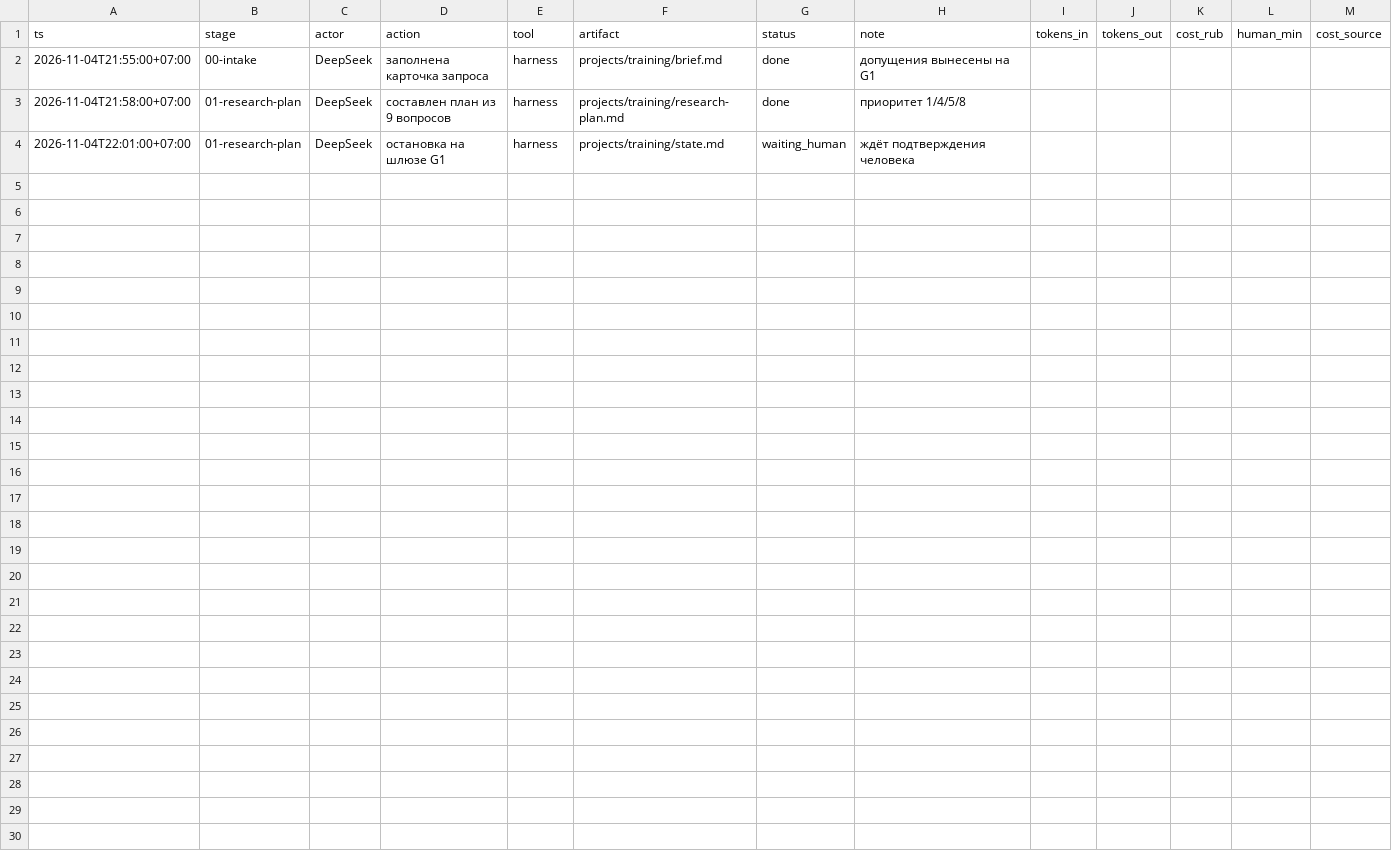
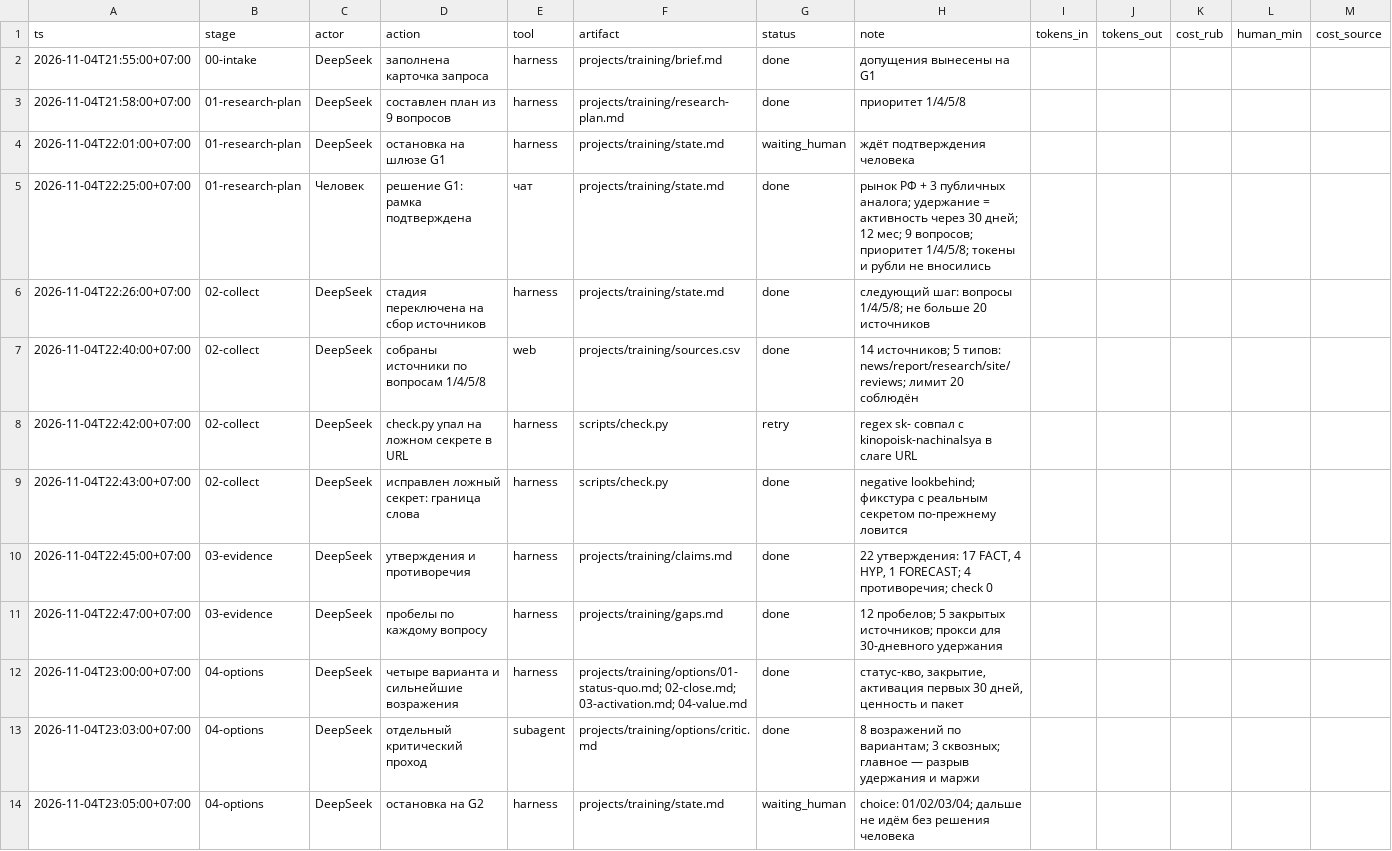
Before and after one commit to FrankyShelloy/mega-strategist, a CSV file: projects/training/run-log.csv, drawn as a sheet; the diff names each change by its address in the sheet, - before the commit and + after, or states it on an @@ line.

Commit message:
feat(training): sources, claims, options through G2

```diff
--- a/projects/training/run-log.csv
+++ b/projects/training/run-log.csv
+row 5: 2026-11-04T22:25:00+07:00 | 01-research-plan | Человек | решение G1: рамка подтверждена | чат | projects/training/state.md | done | рынок РФ + 3 публичных аналога; удержание = активность через 30 дней; 12 мес; 9 вопросов; приоритет 1/4/5/8; токены и рубли не вносились
+row 6: 2026-11-04T22:26:00+07:00 | 02-collect | DeepSeek | стадия переключена на сбор источников | harness | projects/training/state.md | done | следующий шаг: вопросы 1/4/5/8; не больше 20 источников
+row 7: 2026-11-04T22:40:00+07:00 | 02-collect | DeepSeek | собраны источники по вопросам 1/4/5/8 | web | projects/training/sources.csv | done | 14 источников; 5 типов: news/report/research/site/reviews; лимит 20 соблюдён
+row 8: 2026-11-04T22:42:00+07:00 | 02-collect | DeepSeek | check.py упал на ложном секрете в URL | harness | scripts/check.py | retry | regex sk- совпал с kinopoisk-nachinalsya в слаге URL
+row 9: 2026-11-04T22:43:00+07:00 | 02-collect | DeepSeek | исправлен ложный секрет: граница слова | harness | scripts/check.py | done | negative lookbehind; фикстура с реальным секретом по-прежнему ловится
+row 10: 2026-11-04T22:45:00+07:00 | 03-evidence | DeepSeek | утверждения и противоречия | harness | projects/training/claims.md | done | 22 утверждения: 17 FACT, 4 HYP, 1 FORECAST; 4 противоречия; check 0
+row 11: 2026-11-04T22:47:00+07:00 | 03-evidence | DeepSeek | пробелы по каждому вопросу | harness | projects/training/gaps.md | done | 12 пробелов; 5 закрытых источников; прокси для 30-дневного удержания
+row 12: 2026-11-04T23:00:00+07:00 | 04-options | DeepSeek | четыре варианта и сильнейшие возражения | harness | projects/training/options/01-status-quo.md; 02-close.md; 03-activation.md; 04-value.md | done | статус-кво, закрытие, активация первых 30 дней, ценность и пакет
+row 13: 2026-11-04T23:03:00+07:00 | 04-options | DeepSeek | отдельный критический проход | subagent | projects/training/options/critic.md | done | 8 возражений по вариантам; 3 сквозных; главное — разрыв удержания и маржи
+row 14: 2026-11-04T23:05:00+07:00 | 04-options | DeepSeek | остановка на G2 | harness | projects/training/state.md | waiting_human | choice: 01/02/03/04; дальше не идём без решения человека
```
Also changed, not shown: run-log.csv, 36 other files.
